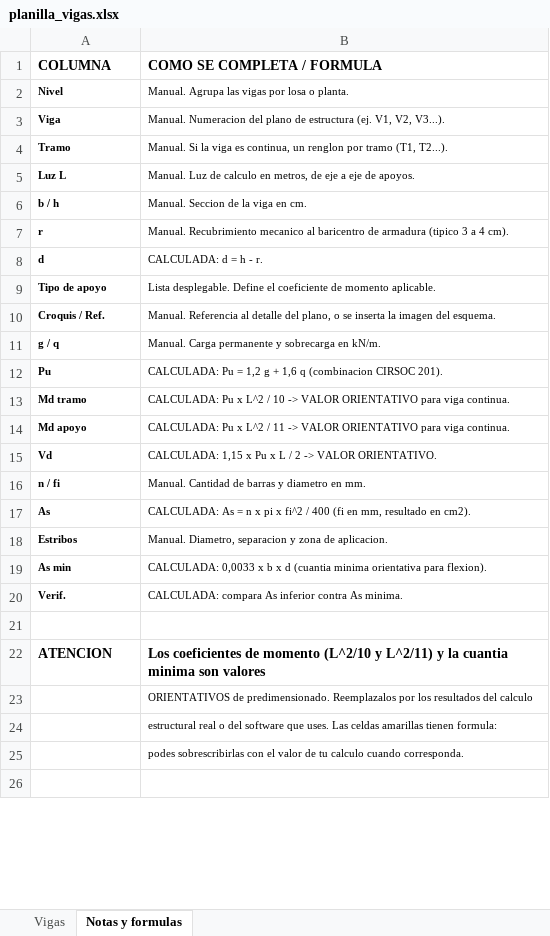
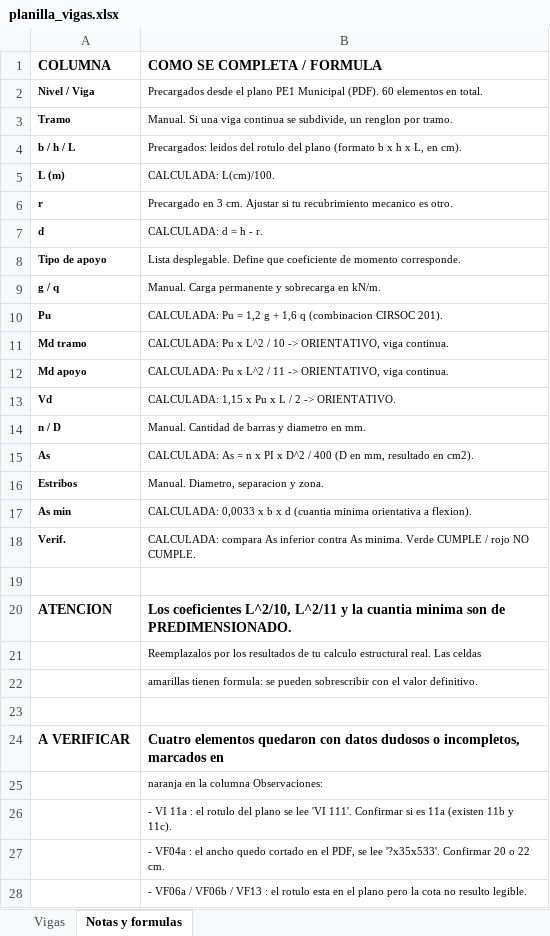
Before and after one commit to LoloMelia/tareas-claude, an Excel workbook: planillas/planilla_vigas.xlsx, sheet Notas y formulas, drawn as a sheet; only a part is shown; values as stored, in another font and other column widths than the file's, no borders; removed rows and columns are numbered as before the commit, all else as after; the diff covers the shown part only; the diff names each change by its address in the sheet, - before the commit and + after, or states it on an @@ line.

```diff
--- a/planillas/planilla_vigas.xlsx (sheet Notas y formulas)
+++ b/planillas/planilla_vigas.xlsx (sheet Notas y formulas)
-row 2: Nivel | Manual. Agrupa las vigas por losa o planta.
-row 3: Viga | Manual. Numeracion del plano de estructura (ej. V1, V2, V3...).
+row 2: Nivel / Viga | Precargados desde el plano PE1 Municipal (PDF). 60 elementos en total.
-B3 (COMO SE COMPLETA / FORMULA): Manual. Si la viga es continua, un renglon por tramo (T1, T2...).
+B3 (COMO SE COMPLETA / FORMULA): Manual. Si una viga continua se subdivide, un renglon por tramo.
-row 5: Luz L | Manual. Luz de calculo en metros, de eje a eje de apoyos.
-row 6: b / h | Manual. Seccion de la viga en cm.
+row 4: b / h / L | Precargados: leidos del rotulo del plano (formato b x h x L, en cm).
+row 5: L (m) | CALCULADA: L(cm)/100.
-B6 (COMO SE COMPLETA / FORMULA): Manual. Recubrimiento mecanico al baricentro de armadura (tipico 3 a 4 cm).
+B6 (COMO SE COMPLETA / FORMULA): Precargado en 3 cm. Ajustar si tu recubrimiento mecanico es otro.
-B8 (COMO SE COMPLETA / FORMULA): …desplegable. Define el coeficiente de momento aplicable.
+B8 (COMO SE COMPLETA / FORMULA): …desplegable. Define que coeficiente de momento corresponde.
-row 10: Croquis / Ref. | Manual. Referencia al detalle del plano, o se inserta la imagen del esquema.
-B11 (COMO SE COMPLETA / FORMULA): …10 -> VALOR ORIENTATIVO para viga continua.
+B11 (COMO SE COMPLETA / FORMULA): …10 -> ORIENTATIVO, viga continua.
-B12 (COMO SE COMPLETA / FORMULA): …11 -> VALOR ORIENTATIVO para viga continua.
+B12 (COMO SE COMPLETA / FORMULA): …11 -> ORIENTATIVO, viga continua.
-B13 (COMO SE COMPLETA / FORMULA): …2 -> VALOR ORIENTATIVO.
+B13 (COMO SE COMPLETA / FORMULA): …2 -> ORIENTATIVO.
-A14 (COLUMNA): n / fi
+A14 (COLUMNA): n / D
-B15 (COMO SE COMPLETA / FORMULA): …n x pi x fi^2 / 400 (fi en mm,…
+B15 (COMO SE COMPLETA / FORMULA): …n x PI x D^2 / 400 (D en mm,…
-B16 (COMO SE COMPLETA / FORMULA): Manual. Diametro, separacion y zona de aplicacion.
+B16 (COMO SE COMPLETA / FORMULA): Manual. Diametro, separacion y zona.
-B17 (COMO SE COMPLETA / FORMULA): …minima orientativa para flexion).
+B17 (COMO SE COMPLETA / FORMULA): …minima orientativa a flexion).
-B18 (COMO SE COMPLETA / FORMULA): …As minima.
+B18 (COMO SE COMPLETA / FORMULA): …As minima. Verde CUMPLE / rojo NO CUMPLE.
-B20 (COMO SE COMPLETA / FORMULA): Los coeficientes de momento (L^2/10 y L^2/11) y la cuantia minima son valores
+B20 (COMO SE COMPLETA / FORMULA): Los coeficientes L^2/10, L^2/11 y la cuantia minima son de PREDIMENSIONADO.
-B21 (COMO SE COMPLETA / FORMULA): ORIENTATIVOS de predimensionado. Reemplazalos por los resultados del calculo
+B21 (COMO SE COMPLETA / FORMULA): Reemplazalos por los resultados de tu calculo estructural real. Las celdas
-B22 (COMO SE COMPLETA / FORMULA): estructural real o del software que uses. Las celdas amarillas tienen formula:
+B22 (COMO SE COMPLETA / FORMULA): amarillas tienen formula: se pueden sobrescribir con el valor definitivo.
-row 25:  | podes sobrescribirlas con el valor de tu calculo cuando corresponda.
+row 24: A VERIFICAR | Cuatro elementos quedaron con datos dudosos o incompletos, marcados en
+row 25:  | naranja en la columna Observaciones:
+row 26:  | - VI 11a : el rotulo del plano se lee 'VI 111'. Confirmar si es 11a (existen 11b y 11c).
+row 27:  | - VF04a : el ancho quedo cortado en el PDF, se lee '?x35x533'. Confirmar 20 o 22 cm.
+row 28:  | - VF06a / VF06b / VF13 : el rotulo esta en el plano pero la cota no resulto legible.
```
Also changed, not shown: 5 added rows and 4 edited cells elsewhere in this sheet, sheet Vigas.
